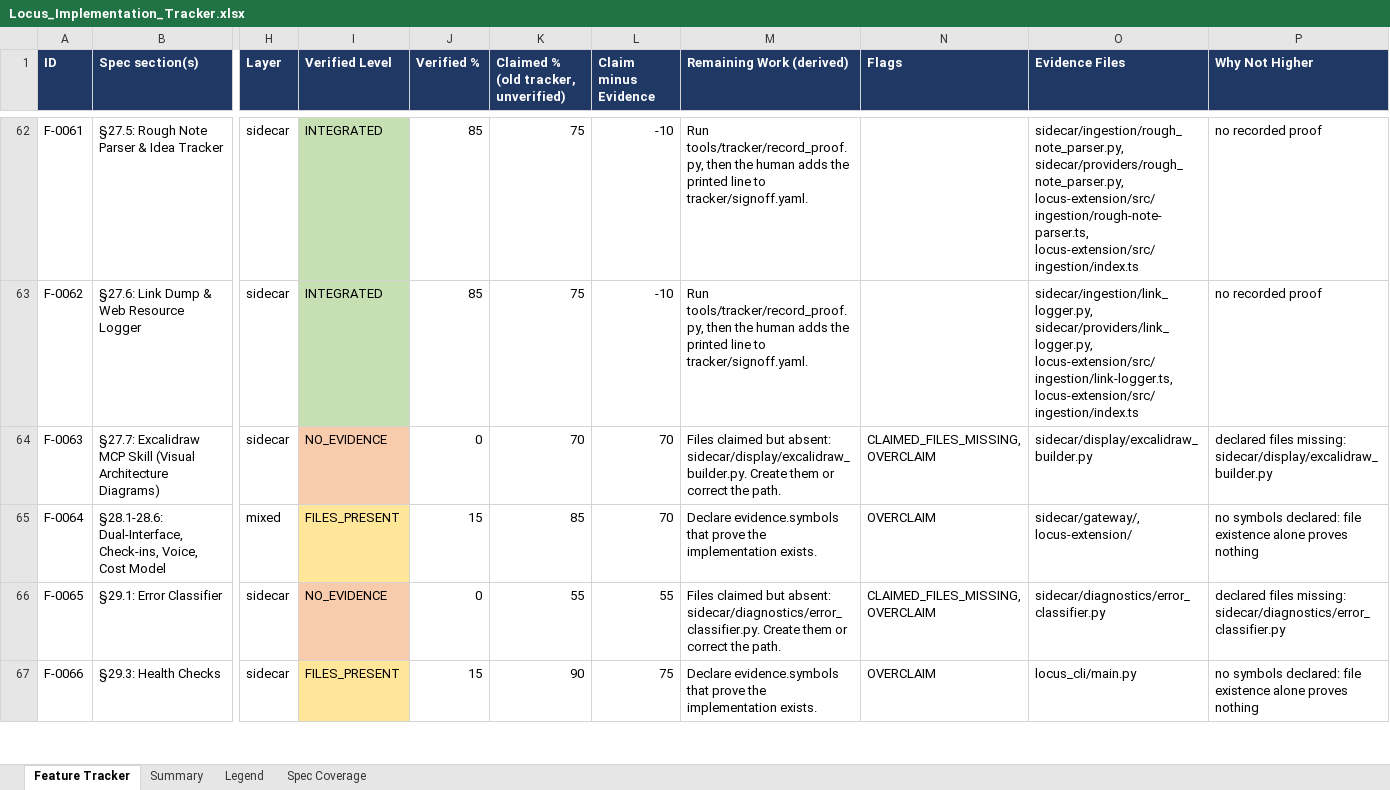
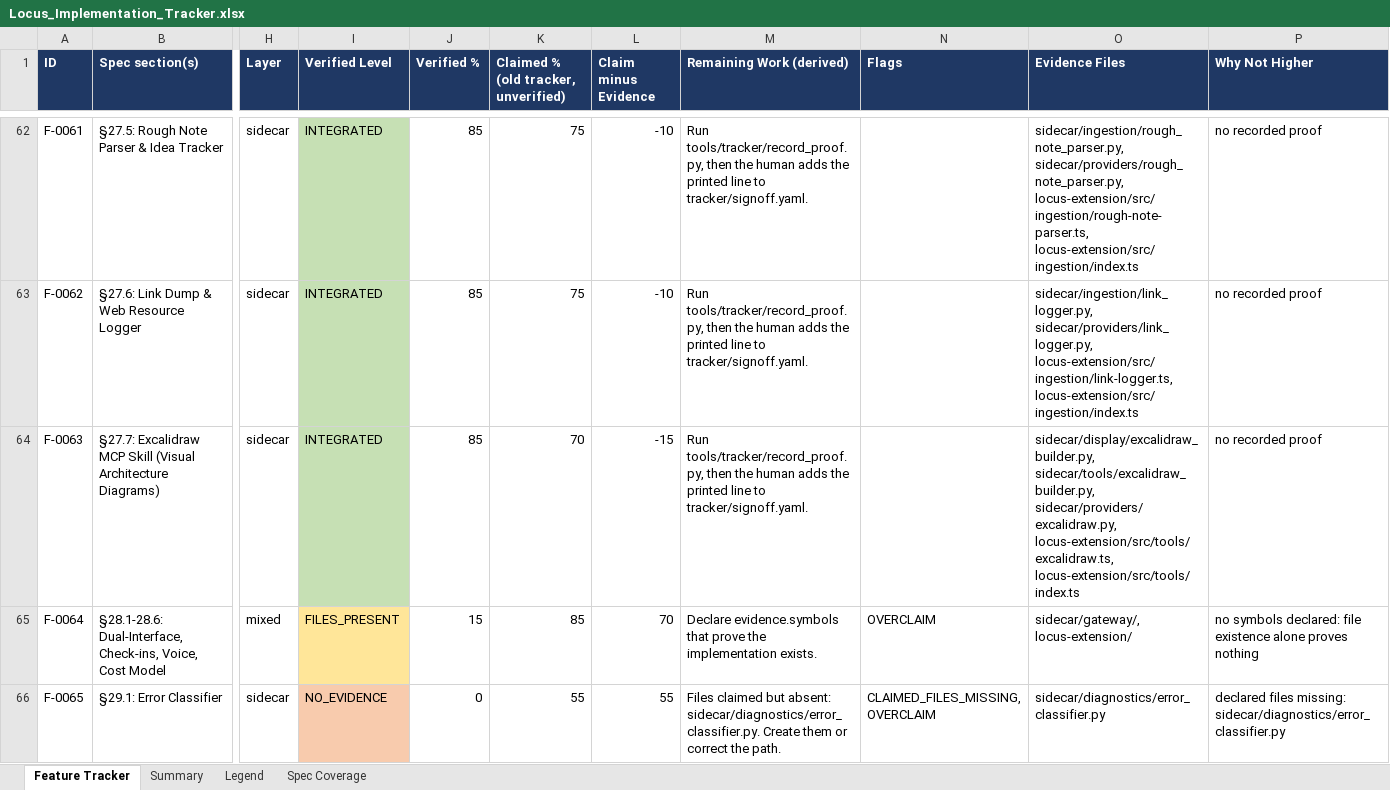
Before and after one commit to Shivamxp23/Locus-OS, an Excel workbook: .keysndocs/Documentation/Implementation Plans/Implementation Report/Locus_Implementation_Tracker.xlsx, sheet Feature Tracker, drawn as a sheet; only a part is shown, gaps mark what is left out; the shorter side is filled out with more unchanged rows; values as stored, in another font and other column widths than the file's, no borders; the diff names each change by its address in the sheet, - before the commit and + after, or states it on an @@ line.

Commit message:
chore(tracker): refresh after US-100 (101 integrated features)

```diff
--- a/.keysndocs/Documentation/Implementation Plans/Implementation Report/Locus_Implementation_Tracker.xlsx (sheet Feature Tracker)
+++ b/.keysndocs/Documentation/Implementation Plans/Implementation Report/Locus_Implementation_Tracker.xlsx (sheet Feature Tracker)
-I64 (Verified Level): NO_EVIDENCE
+I64 (Verified Level): INTEGRATED
-I64 fill: #F8CBAD
+I64 fill: #C6E0B4
-J64 (Verified %): 0
+J64 (Verified %): 85
-L64 (Claim minus Evidence): 70
+L64 (Claim minus Evidence): -15
-M64 (Remaining Work (derived)): Files claimed but absent: sidecar/display/excalidraw_builder.py. Create them or correct the path.
+M64 (Remaining Work (derived)): Run tools/tracker/record_proof.py, then the human adds the printed line to tracker/signoff.yaml.
-N64 (Flags): CLAIMED_FILES_MISSING, OVERCLAIM
+N64 (Flags): (empty)
-O64 (Evidence Files): sidecar/display/excalidraw_builder.py
+O64 (Evidence Files): sidecar/display/excalidraw_builder.py, sidecar/tools/excalidraw_builder.py, sidecar/providers/excalidraw.py, locus-extension/src/tools/excalidraw.ts, locus-extension/src/tools/index.ts
-P64 (Why Not Higher): declared files missing: sidecar/display/excalidraw_builder.py
+P64 (Why Not Higher): no recorded proof
```
Also changed, not shown: sheet Summary, 3 other files.
